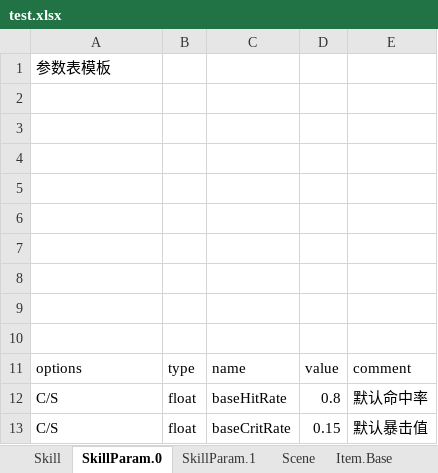
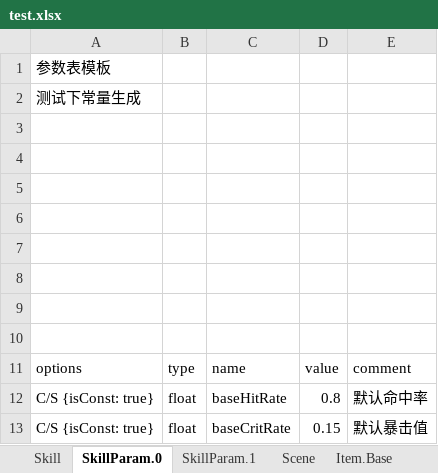
Before and after one commit to hl845740757/BigCat, an Excel workbook: csharp/Wjybxx.BigCatEditor.Tests/res/test.xlsx, sheet SkillParam.0, drawn as a sheet; values as stored, in another font and other column widths than the file's, no borders; the diff names each change by its address in the sheet, - before the commit and + after, or states it on an @@ line.

```diff
--- a/csharp/Wjybxx.BigCatEditor.Tests/res/test.xlsx (sheet SkillParam.0)
+++ b/csharp/Wjybxx.BigCatEditor.Tests/res/test.xlsx (sheet SkillParam.0)
-A2: (empty)
+A2: 测试下常量生成
-A12:A13: C/S
+A12:A13: C/S {isConst: true}
```
Also changed, not shown: 18 other files.
